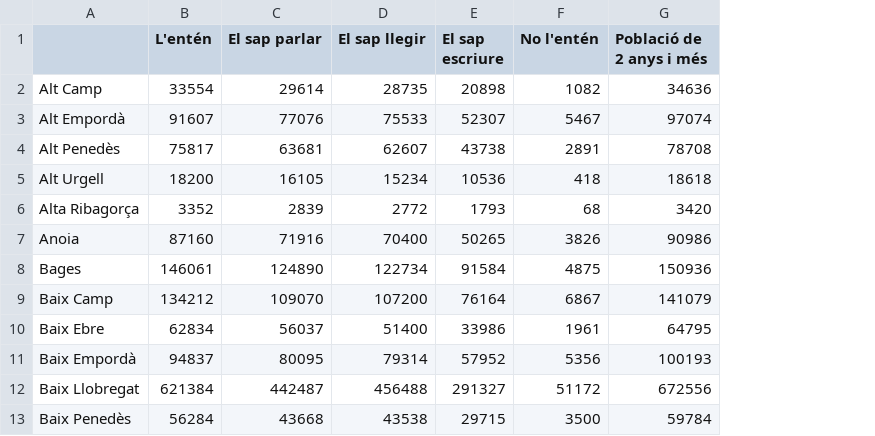
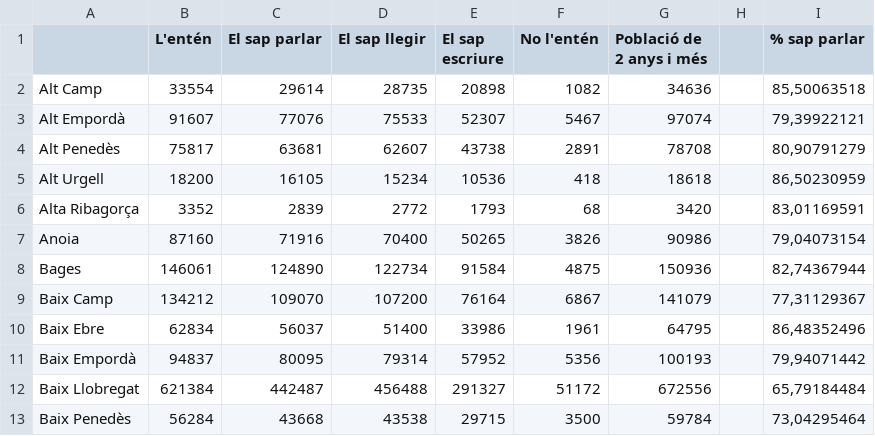
Before and after one commit to GuifreRamos/LlenguaCatalana, a CSV file: dades_david/cat2001.csv, drawn as a sheet; only a part is shown; the diff names each change by its address in the sheet, - before the commit and + after, or states it on an @@ line.

```diff
--- a/dades_david/cat2001.csv
+++ b/dades_david/cat2001.csv
+column H, empty
+column I (% sap parlar), rows 2-13: 85,50063518 | 79,39922121 | 80,90791279 | 86,50230959 | 83,01169591 | 79,04073154 | 82,74367944 | 77,31129367 | 86,48352496 | 79,94071442 | 65,79184484 | 73,04295464
```
Also changed, not shown: dades_david/cat2011.csv, 3 other files.
